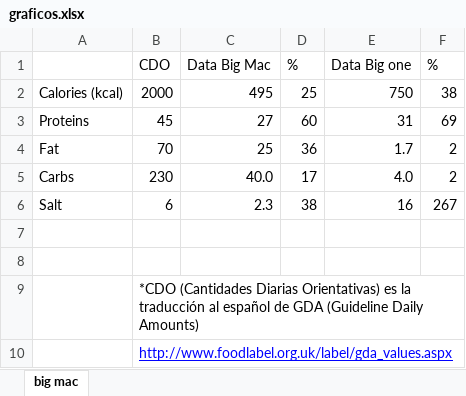
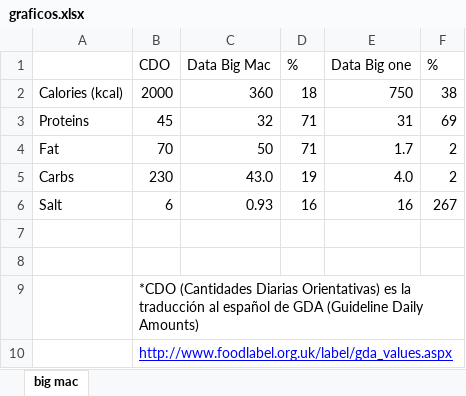
Before and after one commit to Zuriich/Pyomo-Diet, an Excel workbook: xls/graficos.xlsx, sheet big mac, drawn as a sheet; values as stored, in another font and other column widths than the file's, no borders; charts and pictures not drawn; the diff names each change by its address in the sheet, - before the commit and + after, or states it on an @@ line.

Commit message:
Add New Data

```diff
--- a/xls/graficos.xlsx (sheet big mac)
+++ b/xls/graficos.xlsx (sheet big mac)
-C2 (Data Big Mac): 495
+C2 (Data Big Mac): 360
-D2 (%): 25
+D2 (%): 18
-C3 (Data Big Mac): 27
+C3 (Data Big Mac): 32
-D3 (%): 60
+D3 (%): 71
-C4 (Data Big Mac): 25
+C4 (Data Big Mac): 50
-D4 (%): 36
+D4 (%): 71
-C5 (Data Big Mac): 40.0
+C5 (Data Big Mac): 43.0
-D5 (%): 17
+D5 (%): 19
-C6 (Data Big Mac): 2.3
+C6 (Data Big Mac): 0.93
-D6 (%): 38
+D6 (%): 16
```
Also changed, not shown: charts or pictures, 10 other files.
